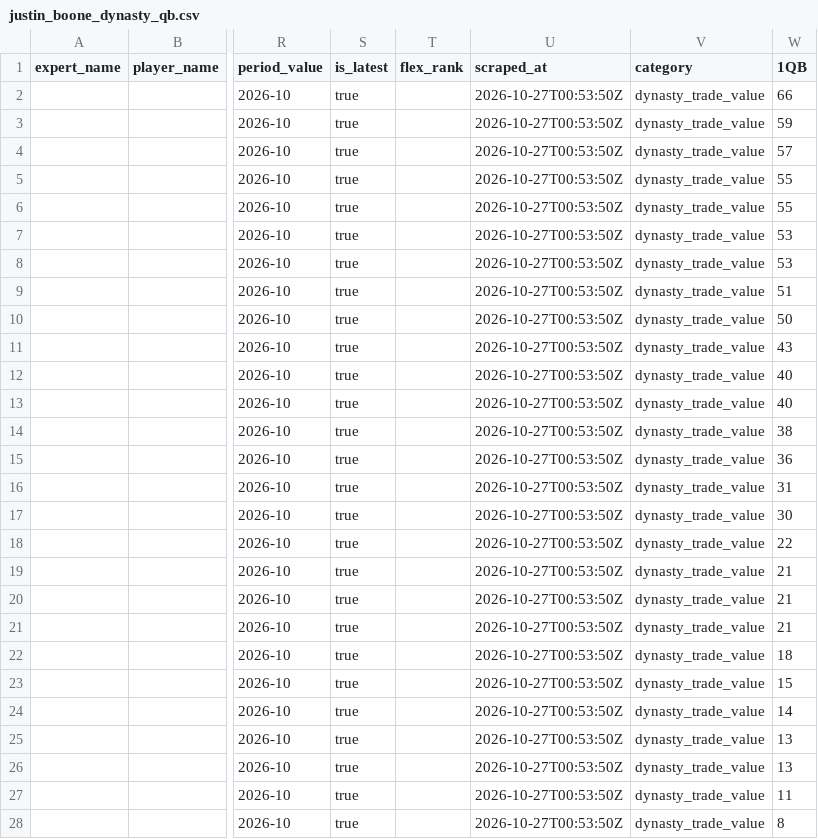
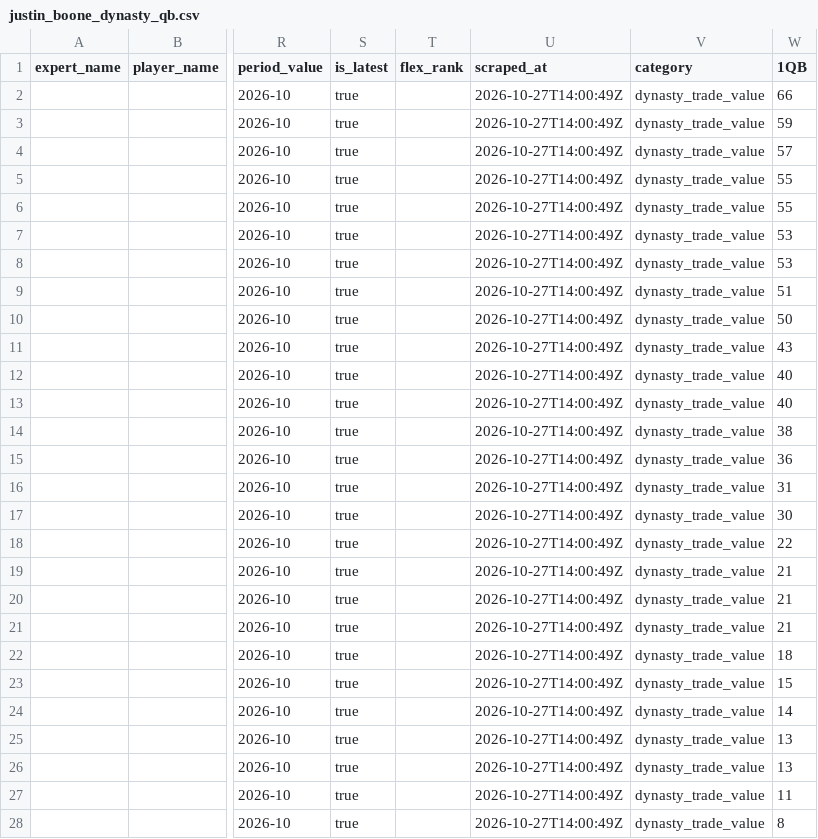
Before and after one commit to joeyad1/joey-home, a CSV file: justin_boone_scraper/data/justin_boone_dynasty_qb.csv, drawn as a sheet; only a part is shown, gaps mark what is left out; the diff covers the shown part only; the diff names each change by its address in the sheet, - before the commit and + after, or states it on an @@ line.

```diff
--- a/justin_boone_scraper/data/justin_boone_dynasty_qb.csv
+++ b/justin_boone_scraper/data/justin_boone_dynasty_qb.csv
-U2:U28 (scraped_at): 2026-10-27T00:53:50Z
+U2:U28 (scraped_at): 2026-10-27T14:00:49Z
```
Also changed, not shown: 53 edited cells elsewhere in this file, justin_boone_scraper/data/justin_boone_dynasty_draft_picks.csv, justin_boone_scraper/data/justin_boone_dynasty_rb.csv, 14 other files.
